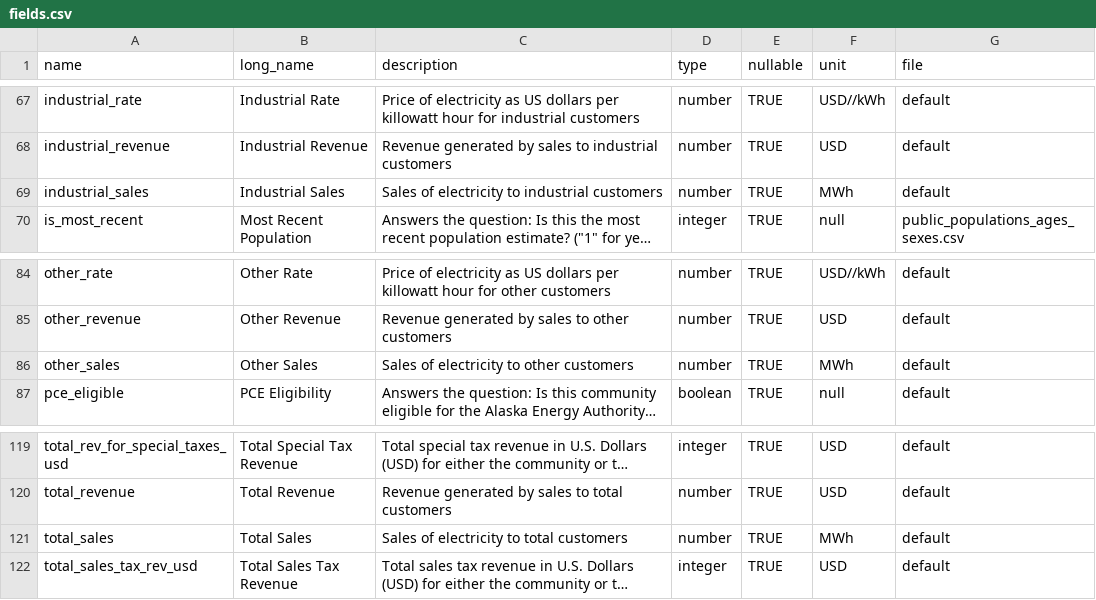
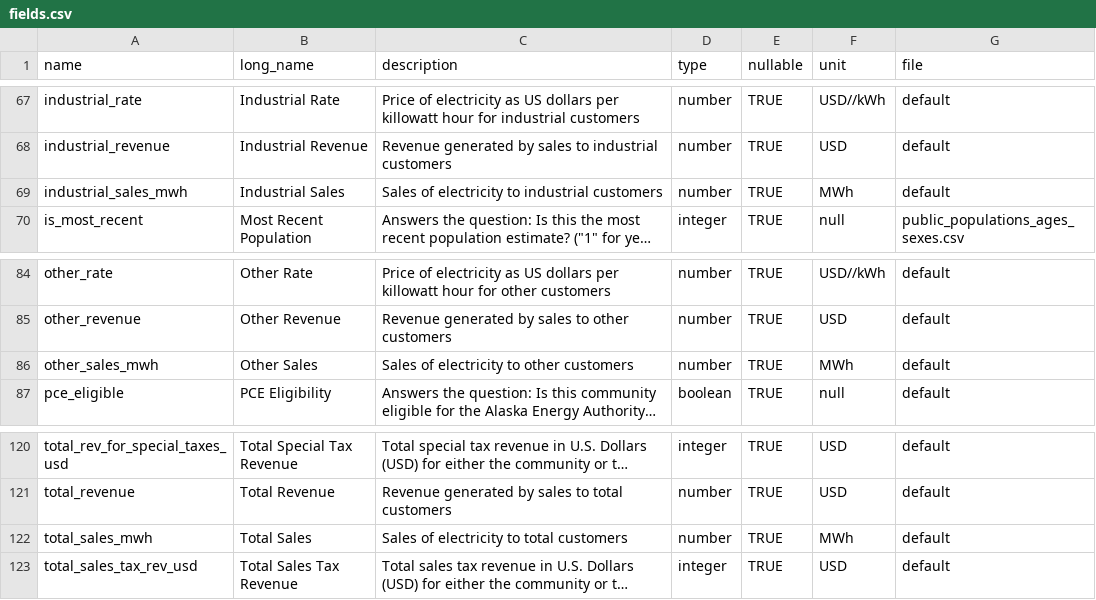
Before and after one commit to acep-aedg/aedg-data-pond, a CSV file: registry/fields.csv, drawn as a sheet; only a part is shown, gaps mark what is left out; long unchanged cells end in …; addresses are those after the commit; the diff covers the shown part only; the diff names each change by its address in the sheet, - before the commit and + after, or states it on an @@ line.

```diff
--- a/registry/fields.csv
+++ b/registry/fields.csv
-A69 (name): industrial_sales
+A69 (name): industrial_sales_mwh
-A86 (name): other_sales
+A86 (name): other_sales_mwh
-A122 (name): total_sales
+A122 (name): total_sales_mwh
```
Also changed, not shown: 1 added row and 6 edited cells elsewhere in this file, 22 other files.
